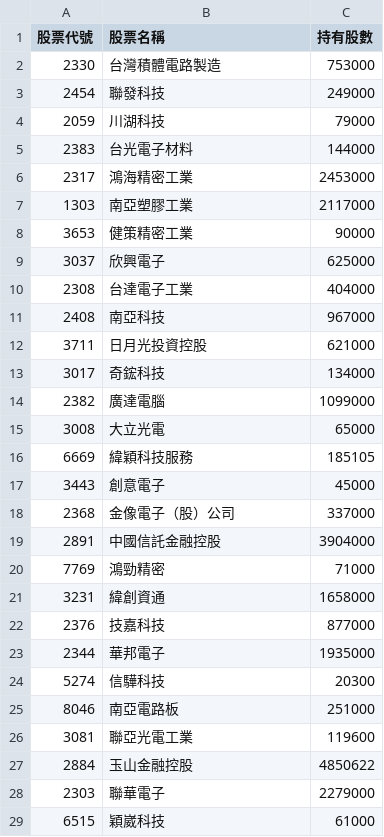
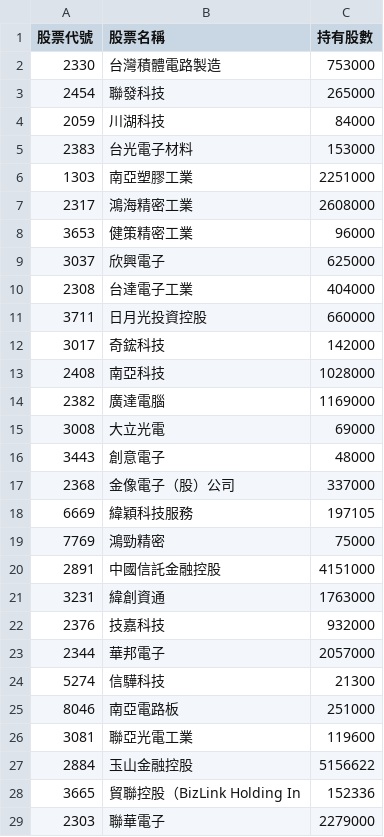
Before and after one commit to Hodichen/active-etf-tracker, a CSV file: 00980A_latest.csv, drawn as a sheet; only a part is shown; the shorter side is filled out with more unchanged rows; the diff covers the shown part only.

```diff
--- a/00980A_latest.csv
+++ b/00980A_latest.csv
@@ -2,27 +2,28 @@
 2330,台灣積體電路製造,753000
-2454,聯發科技,249000
-2059,川湖科技,79000
-2383,台光電子材料,144000
-2317,鴻海精密工業,2453000
-1303,南亞塑膠工業,2117000
-3653,健策精密工業,90000
+2454,聯發科技,265000
+2059,川湖科技,84000
+2383,台光電子材料,153000
+1303,南亞塑膠工業,2251000
+2317,鴻海精密工業,2608000
+3653,健策精密工業,96000
 3037,欣興電子,625000
 2308,台達電子工業,404000
-2408,南亞科技,967000
-3711,日月光投資控股,621000
-3017,奇鋐科技,134000
-2382,廣達電腦,1099000
-3008,大立光電,65000
-6669,緯穎科技服務,185105
-3443,創意電子,45000
+3711,日月光投資控股,660000
+3017,奇鋐科技,142000
+2408,南亞科技,1028000
+2382,廣達電腦,1169000
+3008,大立光電,69000
+3443,創意電子,48000
 2368,金像電子（股）公司,337000
-2891,中國信託金融控股,3904000
-7769,鴻勁精密,71000
-3231,緯創資通,1658000
-2376,技嘉科技,877000
-2344,華邦電子,1935000
-5274,信驊科技,20300
+6669,緯穎科技服務,197105
+7769,鴻勁精密,75000
+2891,中國信託金融控股,4151000
+3231,緯創資通,1763000
+2376,技嘉科技,932000
+2344,華邦電子,2057000
+5274,信驊科技,21300
 8046,南亞電路板,251000
 3081,聯亞光電工業,119600
-2884,玉山金融控股,4850622
+2884,玉山金融控股,5156622
+3665,貿聯控股（BizLink Holding In,152336
 2303,聯華電子,2279000
```
Also changed, not shown: 1 added row, 2 removed rows, 3 moved rows and 2 edited cells elsewhere in this file.
